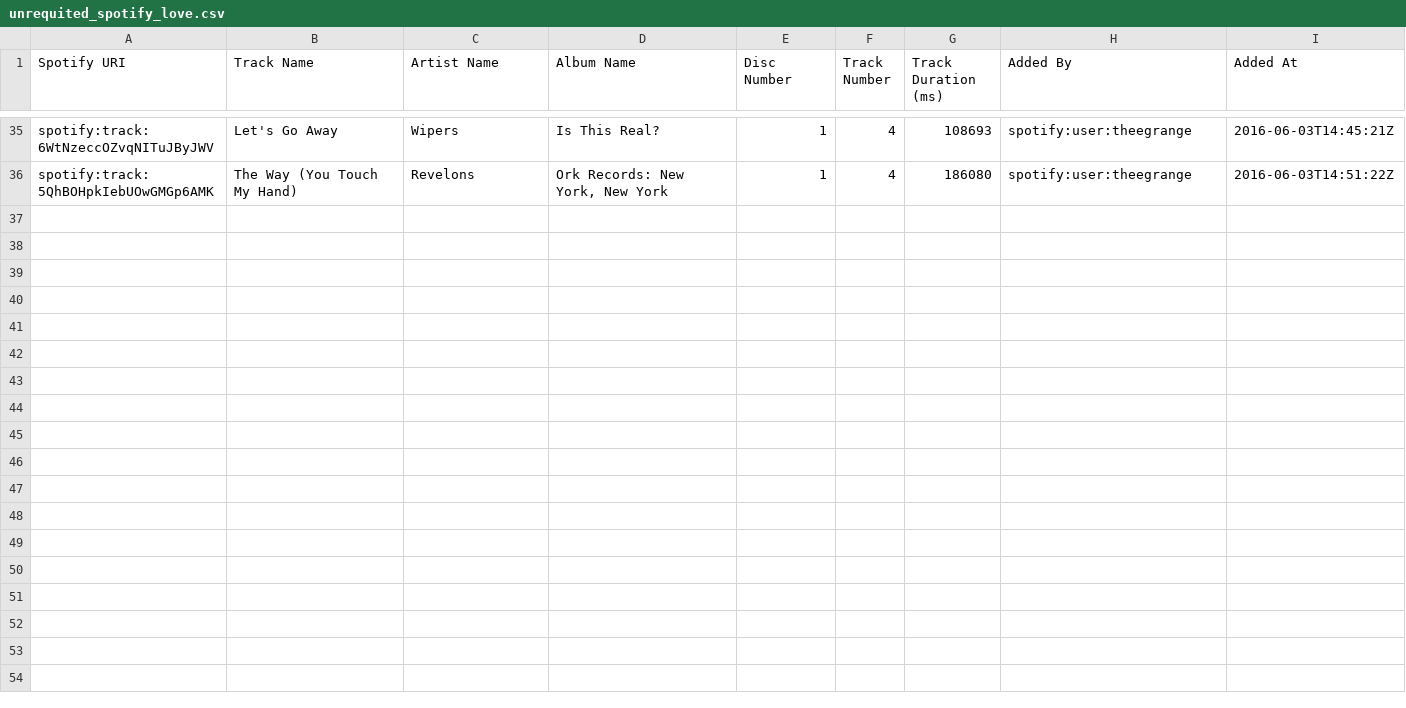
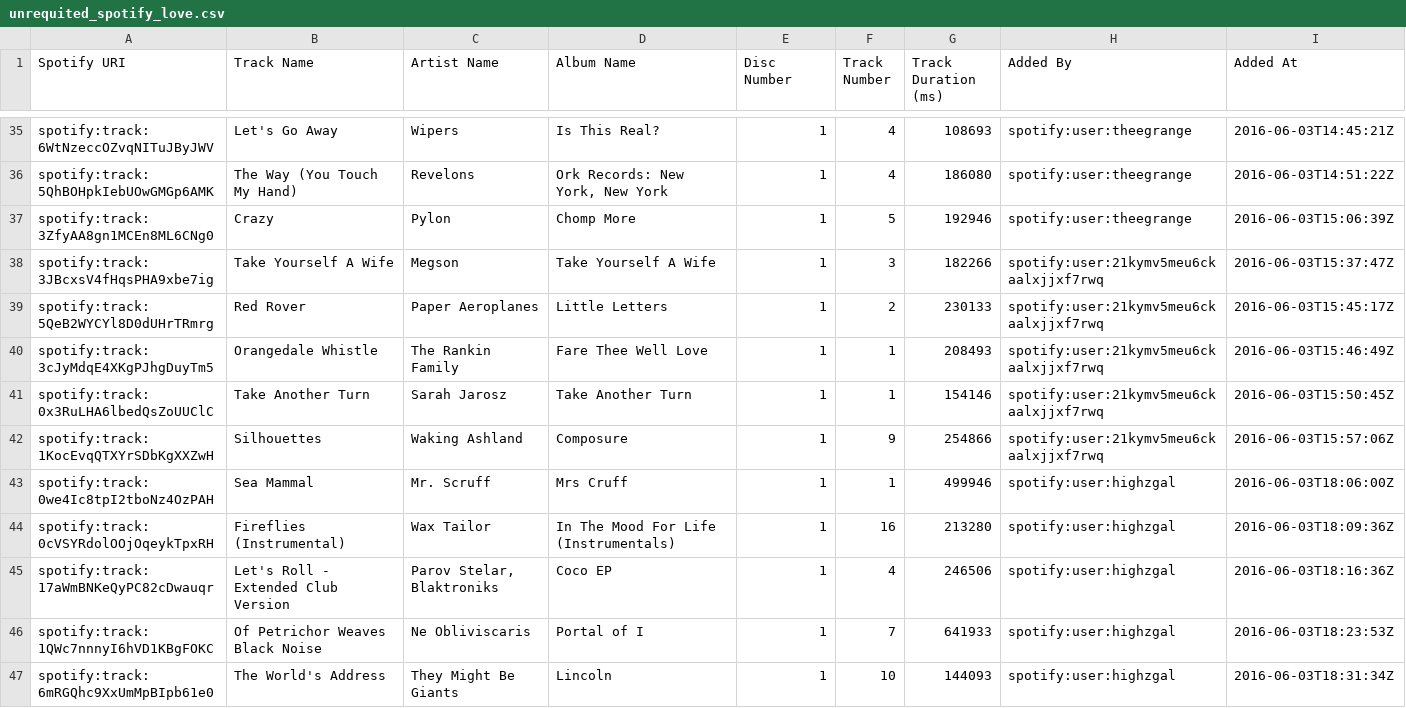
Before and after one commit to zooniverse/zootunes-backup, a CSV file: unrequited_spotify_love.csv, drawn as a sheet; only a part is shown, gaps mark what is left out.

```diff
--- a/unrequited_spotify_love.csv
+++ b/unrequited_spotify_love.csv
@@ -36 +36,12 @@
 "spotify:track:5QhBOHpkIebUOwGMGp6AMK","The Way (You Touch My Hand)","Revelons","Ork Records: New York, New York","1","4","186080","spotify:user:theegrange","2016-06-03T14:51:22Z"
+"spotify:track:3ZfyAA8gn1MCEn8ML6CNg0","Crazy","Pylon","Chomp More","1","5","192946","spotify:user:theegrange","2016-06-03T15:06:39Z"
+"spotify:track:3JBcxsV4fHqsPHA9xbe7ig","Take Yourself A Wife","Megson","Take Yourself A Wife","1","3","182266","spotify:user:21kymv5meu6ckaalxjjxf7rwq","2016-06-03T15:37:47Z"
+"spotify:track:5QeB2WYCYl8D0dUHrTRmrg","Red Rover","Paper Aeroplanes","Little Letters","1","2","230133","spotify:user:21kymv5meu6ckaalxjjxf7rwq","2016-06-03T15:45:17Z"
+"spotify:track:3cJyMdqE4XKgPJhgDuyTm5","Orangedale Whistle","The Rankin Family","Fare Thee Well Love","1","1","208493","spotify:user:21kymv5meu6ckaalxjjxf7rwq","2016-06-03T15:46:49Z"
+"spotify:track:0x3RuLHA6lbedQsZoUUClC","Take Another Turn","Sarah Jarosz","Take Another Turn","1","1","154146","spotify:user:21kymv5meu6ckaalxjjxf7rwq","2016-06-03T15:50:45Z"
+"spotify:track:1KocEvqQTXYrSDbKgXXZwH","Silhouettes","Waking Ashland","Composure","1","9","254866","spotify:user:21kymv5meu6ckaalxjjxf7rwq","2016-06-03T15:57:06Z"
+"spotify:track:0we4Ic8tpI2tboNz4OzPAH","Sea Mammal","Mr. Scruff","Mrs Cruff","1","1","499946","spotify:user:highzgal","2016-06-03T18:06:00Z"
+"spotify:track:0cVSYRdolOOjOqeykTpxRH","Fireflies (Instrumental)","Wax Tailor","In The Mood For Life (Instrumentals)","1","16","213280","spotify:user:highzgal","2016-06-03T18:09:36Z"
+"spotify:track:17aWmBNKeQyPC82cDwauqr","Let's Roll - Extended Club Version","Parov Stelar, Blaktroniks","Coco EP","1","4","246506","spotify:user:highzgal","2016-06-03T18:16:36Z"
+"spotify:track:1QWc7nnnyI6hVD1KBgFOKC","Of Petrichor Weaves Black Noise","Ne Obliviscaris","Portal of I","1","7","641933","spotify:user:highzgal","2016-06-03T18:23:53Z"
+"spotify:track:6mRGQhc9XxUmMpBIpb61e0","The World's Address","They Might Be Giants","Lincoln","1","10","144093","spotify:user:highzgal","2016-06-03T18:31:34Z"
```
Also changed, not shown: first_songs_people_learn_on_guitar.csv, 8 other files.
